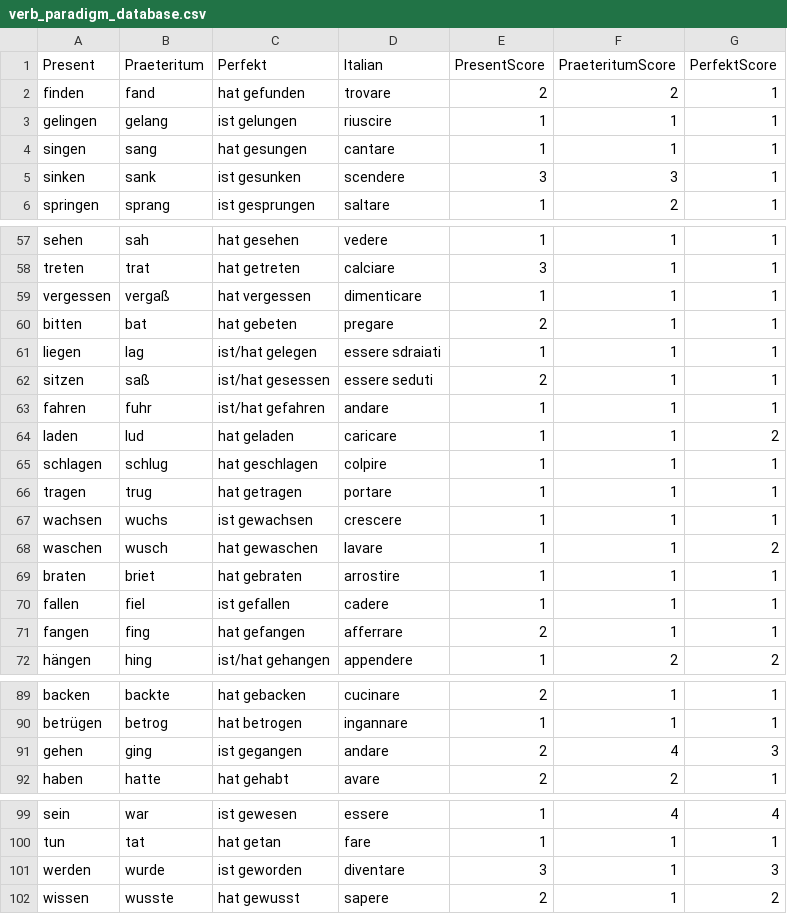
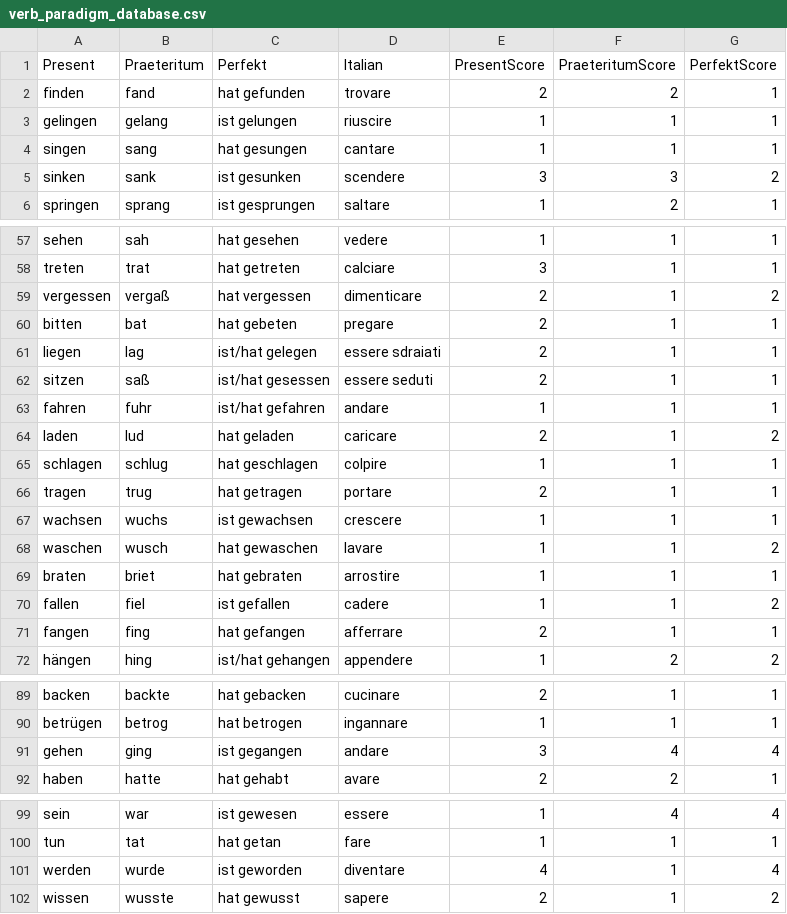
Before and after one commit to fra3597/my_german_game, a CSV file: database/verb_paradigm_database.csv, drawn as a sheet; only a part is shown, gaps mark what is left out; the diff covers the shown part only.

```diff
--- a/database/verb_paradigm_database.csv
+++ b/database/verb_paradigm_database.csv
@@ -4,3 +4,3 @@ gelingen,gelang,ist gelungen,riuscire,1,1,1
 singen,sang,hat gesungen,cantare,1,1,1
-sinken,sank,ist gesunken,scendere,3,3,1
+sinken,sank,ist gesunken,scendere,3,3,2
 springen,sprang,ist gesprungen,saltare,1,2,1
@@ -58,10 +58,10 @@ sehen,sah,hat gesehen,vedere,1,1,1
 treten,trat,hat getreten,calciare,3,1,1
-vergessen,vergaß,hat vergessen,dimenticare,1,1,1
+vergessen,vergaß,hat vergessen,dimenticare,2,1,2
 bitten,bat,hat gebeten,pregare,2,1,1
-liegen,lag,ist/hat gelegen,essere sdraiati,1,1,1
+liegen,lag,ist/hat gelegen,essere sdraiati,2,1,1
 sitzen,saß,ist/hat gesessen,essere seduti,2,1,1
 fahren,fuhr,ist/hat gefahren,andare,1,1,1
-laden,lud,hat geladen,caricare,1,1,2
+laden,lud,hat geladen,caricare,2,1,2
 schlagen,schlug,hat geschlagen,colpire,1,1,1
-tragen,trug,hat getragen,portare,1,1,1
+tragen,trug,hat getragen,portare,2,1,1
 wachsen,wuchs,ist gewachsen,crescere,1,1,1
@@ -69,3 +69,3 @@ waschen,wusch,hat gewaschen,lavare,1,1,2
 braten,briet,hat gebraten,arrostire,1,1,1
-fallen,fiel,ist gefallen,cadere,1,1,1
+fallen,fiel,ist gefallen,cadere,1,1,2
 fangen,fing,hat gefangen,afferrare,2,1,1
@@ -90,3 +90,3 @@ backen,backte,hat gebacken,cucinare,2,1,1
 betrügen,betrog,hat betrogen,ingannare,1,1,1
-gehen,ging,ist gegangen,andare,2,4,3
+gehen,ging,ist gegangen,andare,3,4,4
 haben,hatte,hat gehabt,avare,2,2,1
@@ -100,3 +100,3 @@ sein,war,ist gewesen,essere,1,4,4
 tun,tat,hat getan,fare,1,1,1
-werden,wurde,ist geworden,diventare,3,1,3
+werden,wurde,ist geworden,diventare,4,1,4
 wissen,wusste,hat gewusst,sapere,2,1,2
```
Also changed, not shown: 16 edited cells elsewhere in this file, 34 other files.
